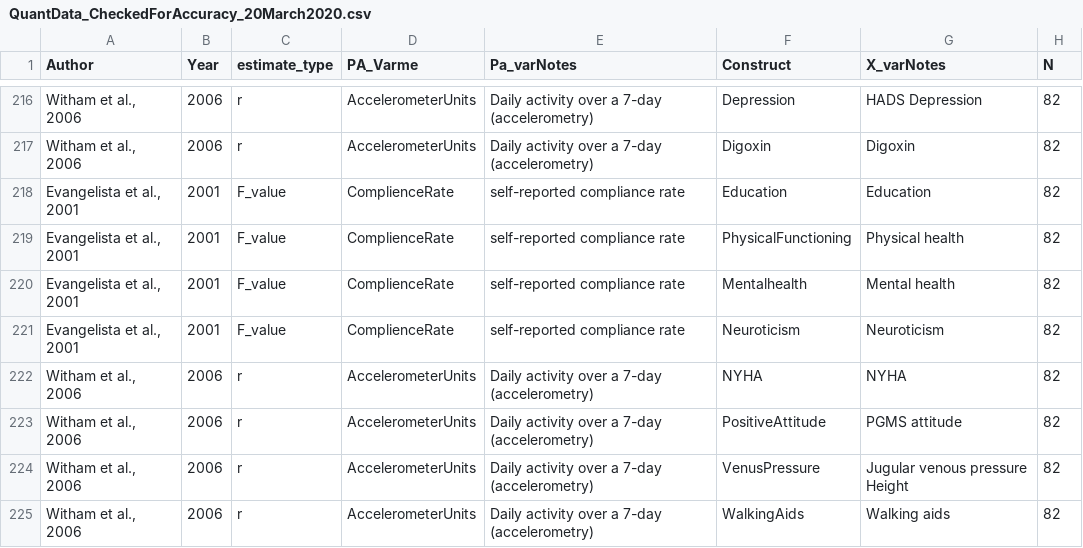
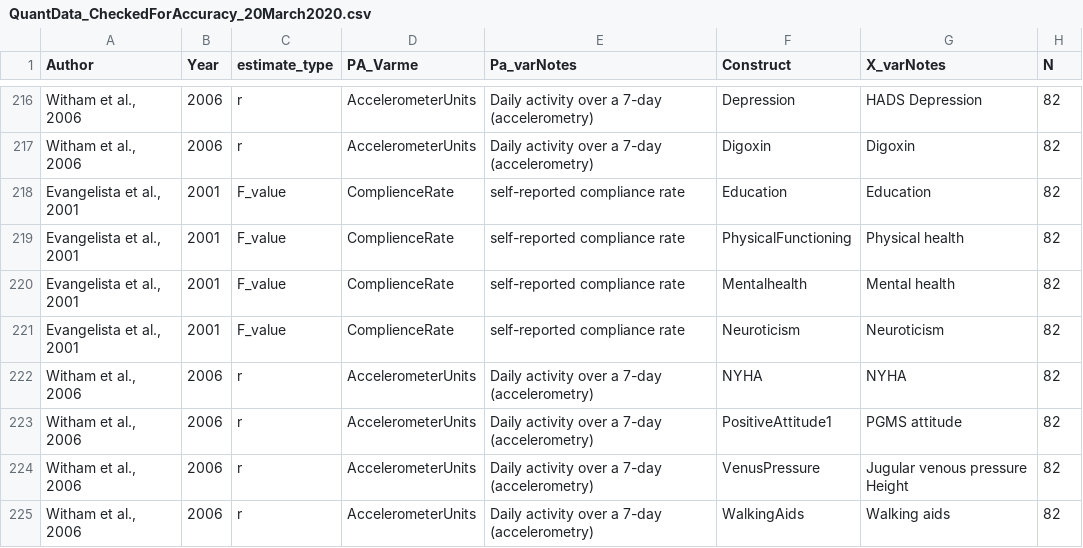
Before and after one commit to AliyaAM/bayesian_review_methods, a CSV file: DATA/QuantData_CheckedForAccuracy_20March2020.csv, drawn as a sheet; only a part is shown, gaps mark what is left out; the diff names each change by its address in the sheet, - before the commit and + after, or states it on an @@ line.

```diff
--- a/DATA/QuantData_CheckedForAccuracy_20March2020.csv
+++ b/DATA/QuantData_CheckedForAccuracy_20March2020.csv
-F223 (Construct): PositiveAttitude
+F223 (Construct): PositiveAttitude1
```
Also changed, not shown: DATA/Active_inactive_Human_March06_FINAL.csv, RESULTS/Results_Summary_statistics_table_quant_only.csv, 12 other files.
